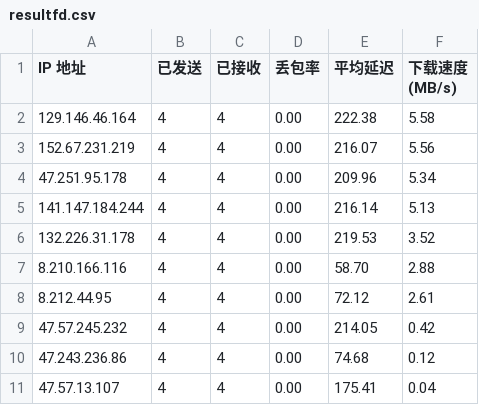
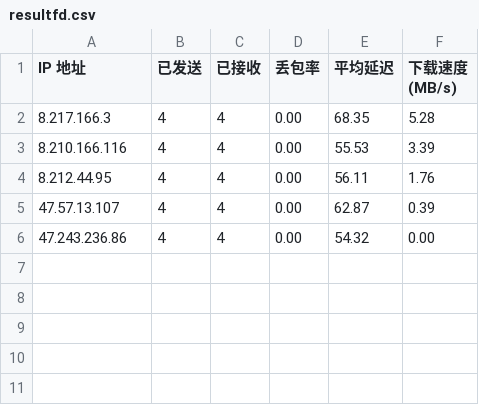
Before and after one commit to laityts/result, a CSV file: resultfd.csv, drawn as a sheet.

Commit message:
Update result.csv and cfipfd.txt

```diff
--- a/resultfd.csv
+++ b/resultfd.csv
@@ -1,11 +1,6 @@
 IP 地址,已发送,已接收,丢包率,平均延迟,下载速度 (MB/s)
-129.146.46.164,4,4,0.00,222.38,5.58
-152.67.231.219,4,4,0.00,216.07,5.56
-47.251.95.178,4,4,0.00,209.96,5.34
-141.147.184.244,4,4,0.00,216.14,5.13
-132.226.31.178,4,4,0.00,219.53,3.52
-8.210.166.116,4,4,0.00,58.70,2.88
-8.212.44.95,4,4,0.00,72.12,2.61
-47.57.245.232,4,4,0.00,214.05,0.42
-47.243.236.86,4,4,0.00,74.68,0.12
-47.57.13.107,4,4,0.00,175.41,0.04
+8.217.166.3,4,4,0.00,68.35,5.28
+8.210.166.116,4,4,0.00,55.53,3.39
+8.212.44.95,4,4,0.00,56.11,1.76
+47.57.13.107,4,4,0.00,62.87,0.39
+47.243.236.86,4,4,0.00,54.32,0.00
```
Also changed, not shown: 5 other files.
